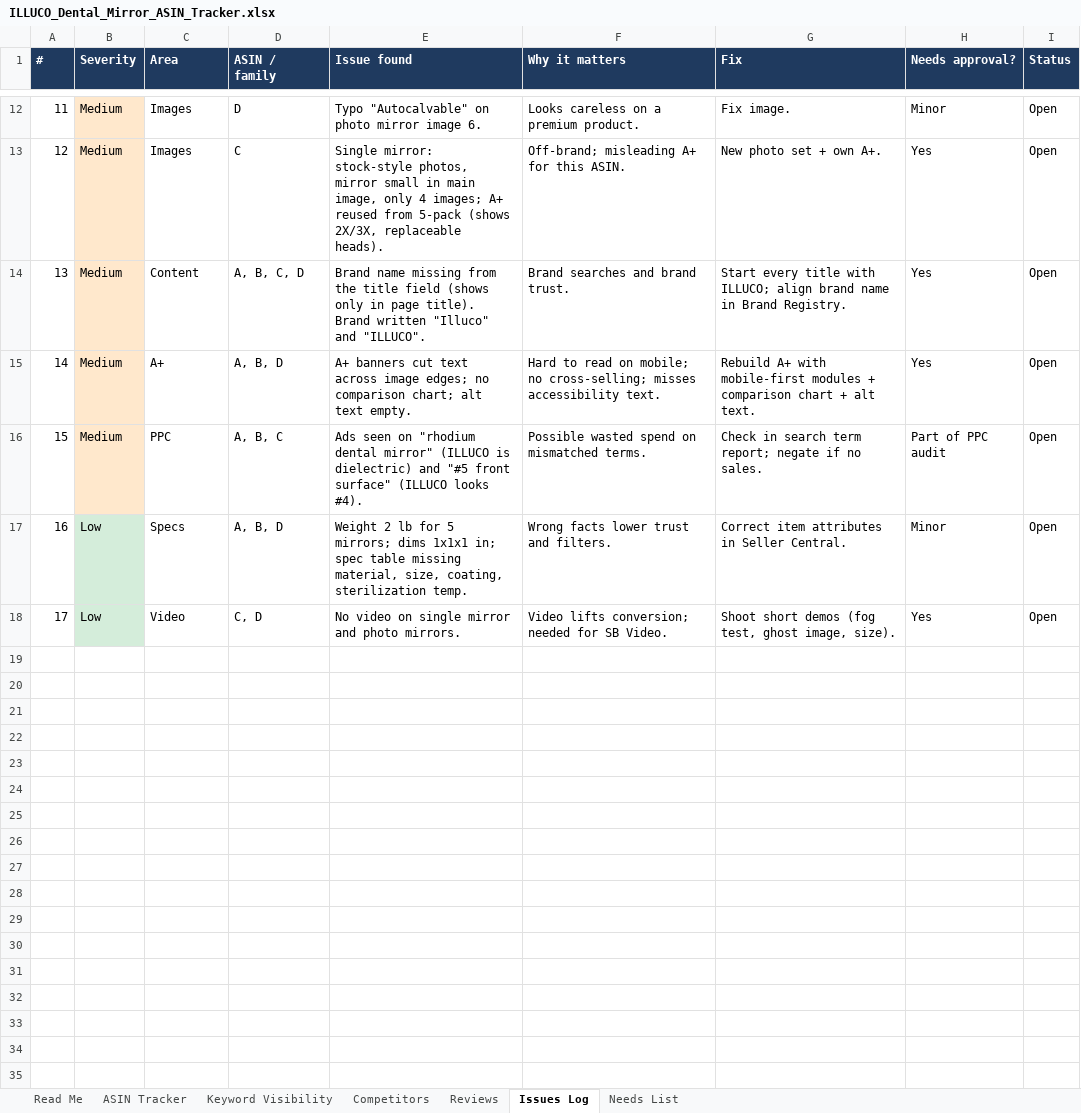
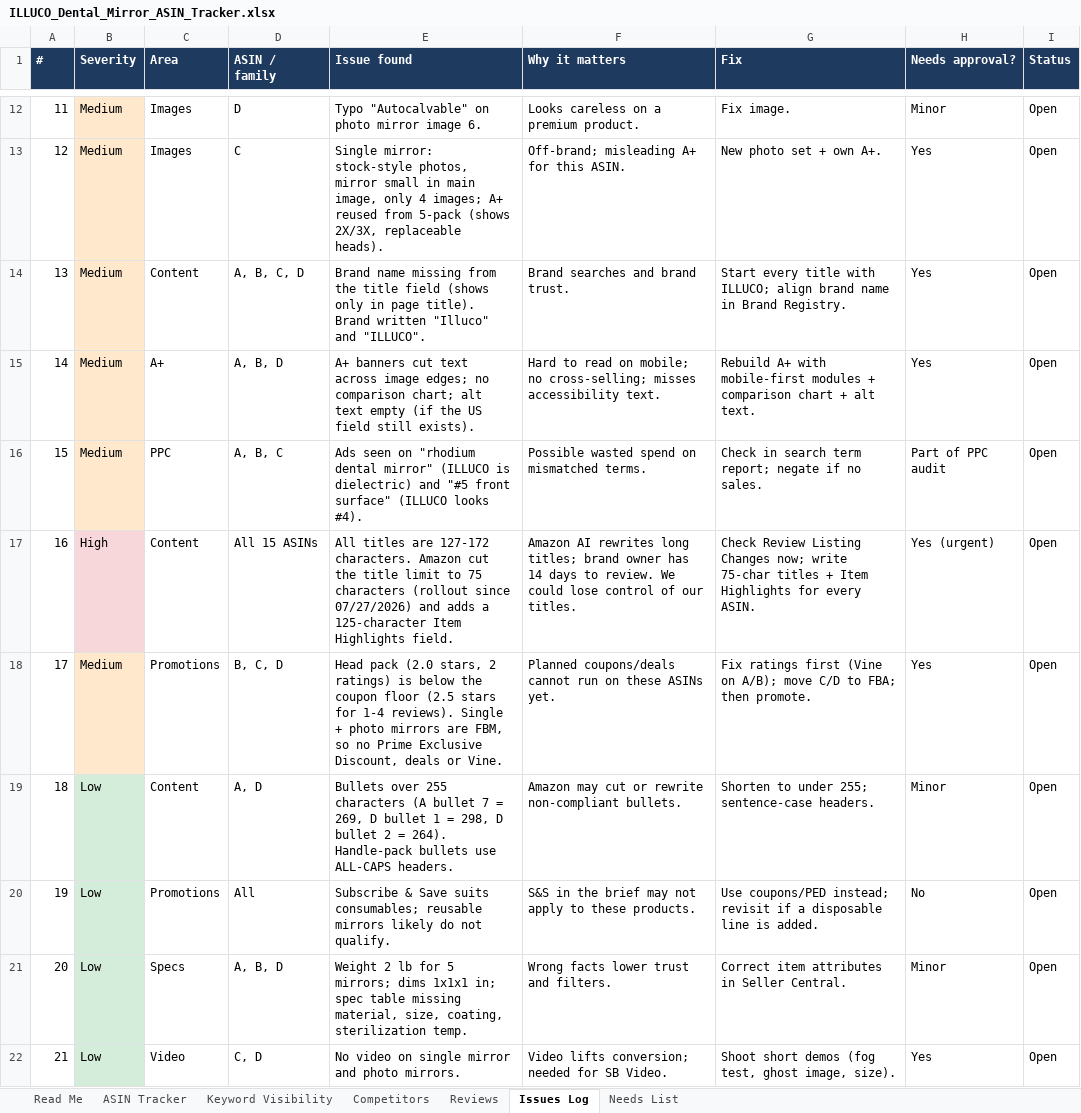
Before and after one commit to ck92-commits/ILLUCO-AMAZON, an Excel workbook: audit/ILLUCO_Dental_Mirror_ASIN_Tracker.xlsx, sheet Issues Log, drawn as a sheet; only a part is shown, gaps mark what is left out; values as stored, in another font and other column widths than the file's, no borders; addresses are those after the commit; the diff names each change by its address in the sheet, - before the commit and + after, or states it on an @@ line.

```diff
--- a/audit/ILLUCO_Dental_Mirror_ASIN_Tracker.xlsx (sheet Issues Log)
+++ b/audit/ILLUCO_Dental_Mirror_ASIN_Tracker.xlsx (sheet Issues Log)
-E15 (Issue found): …alt text empty.
+E15 (Issue found): …alt text empty (if the US field still exists).
+row 17: 16 | High | Content | All 15 ASINs | All titles are 127-172 characters. Amazon cut the title limit to 75 characters (rollout since 07/27/2026) and adds a 125-character Item Highlights field. | Amazon AI rewrites long titles; brand owner has 14 days to review. We could lose control of our titles. | Check Review Listing Changes now; write 75-char titles + Item Highlights for every ASIN. | Yes (urgent) | Open
+row 18: 17 | Medium | Promotions | B, C, D | Head pack (2.0 stars, 2 ratings) is below the coupon floor (2.5 stars for 1-4 reviews). Single + photo mirrors are FBM, so no Prime Exclusive Discount, deals or Vine. | Planned coupons/deals cannot run on these ASINs yet. | Fix ratings first (Vine on A/B); move C/D to FBA; then promote. | Yes | Open
+row 19: 18 | Low | Content | A, D | Bullets over 255 characters (A bullet 7 = 269, D bullet 1 = 298, D bullet 2 = 264). Handle-pack bullets use ALL-CAPS headers. | Amazon may cut or rewrite non-compliant bullets. | Shorten to under 255; sentence-case headers. | Minor | Open
+row 20: 19 | Low | Promotions | All | Subscribe & Save suits consumables; reusable mirrors likely do not qualify. | S&S in the brief may not apply to these products. | Use coupons/PED instead; revisit if a disposable line is added. | No | Open
@@ column A (#) renumbered from row 21 down @@
```
Also changed, not shown: sheet ASIN Tracker, sheet Needs List, 5 other files.
